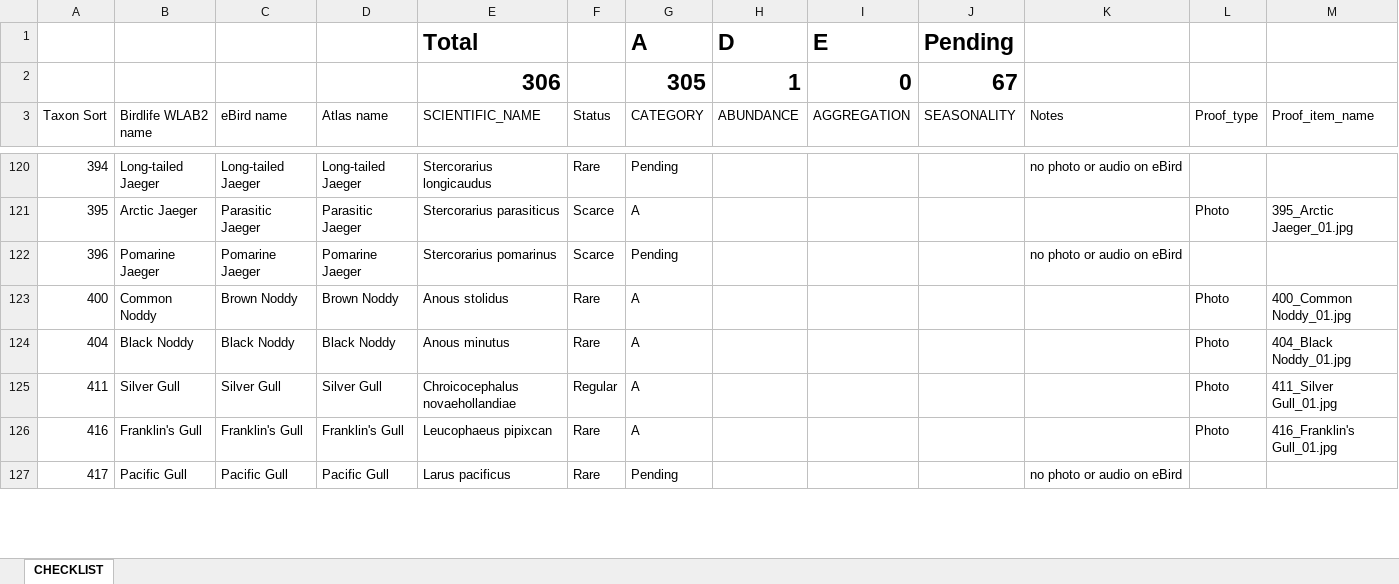
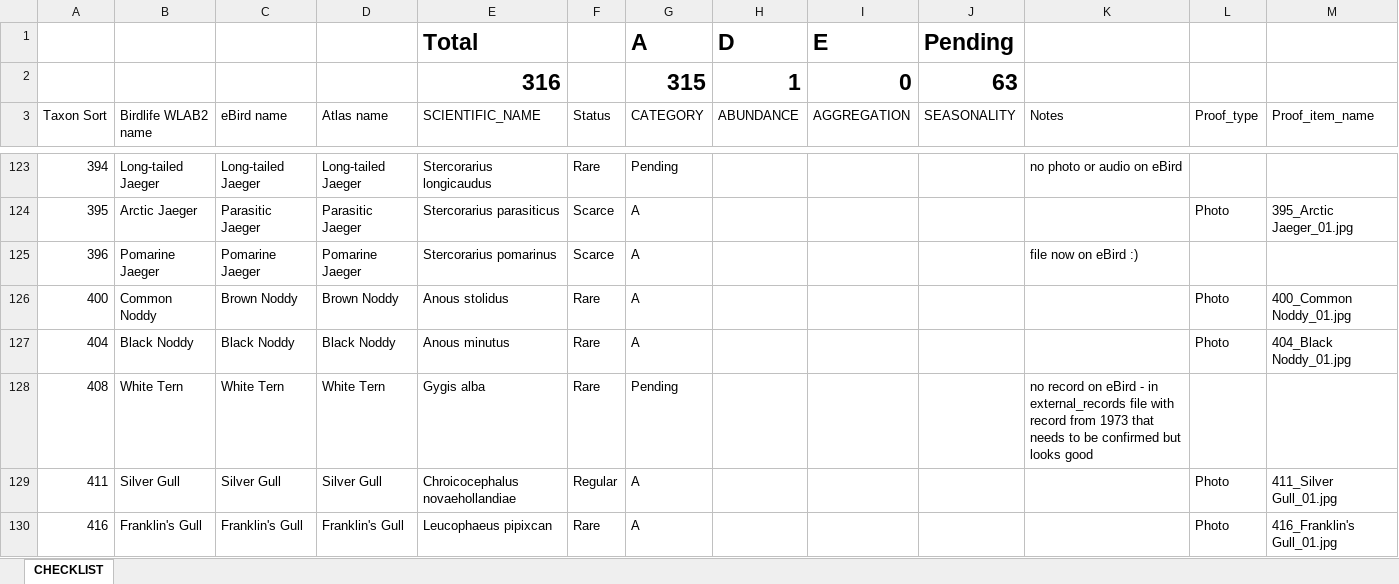
Before and after one commit to bird-team/brisbane-bird-atlas, an Excel workbook: resources/Master_checklist.xlsx, sheet CHECKLIST, drawn as a sheet; only a part is shown, gaps mark what is left out; the shorter side is filled out with more unchanged rows; values as stored, in another font and other column widths than the file's, no borders; removed rows and columns are numbered as before the commit, all else as after; rows hold the shown columns only; the diff covers the shown part only; the diff names each change by its address in the sheet, - before the commit and + after, or states it on an @@ line.

Commit message:
master checklist

```diff
--- a/resources/Master_checklist.xlsx (sheet CHECKLIST)
+++ b/resources/Master_checklist.xlsx (sheet CHECKLIST)
-row 2:  |  |  |  | 306 |  | 305 | 1 | 0 | 67
+row 2:  |  |  |  | 316 |  | 315 | 1 | 0 | 63
-G125 (CATEGORY): Pending
+G125 (CATEGORY): A
-K125 (Notes): no photo or audio on eBird
+K125 (Notes): file now on eBird :)
+row 128: 408 | White Tern | White Tern | White Tern | Gygis alba | Rare | Pending |  |  |  | no record on eBird - in external_records file with record from 1973 that needs to be confirmed but looks good
```
Also changed, not shown: 10 added rows and 32 edited cells elsewhere in this sheet, formulas that keep their value, 2 other files.
